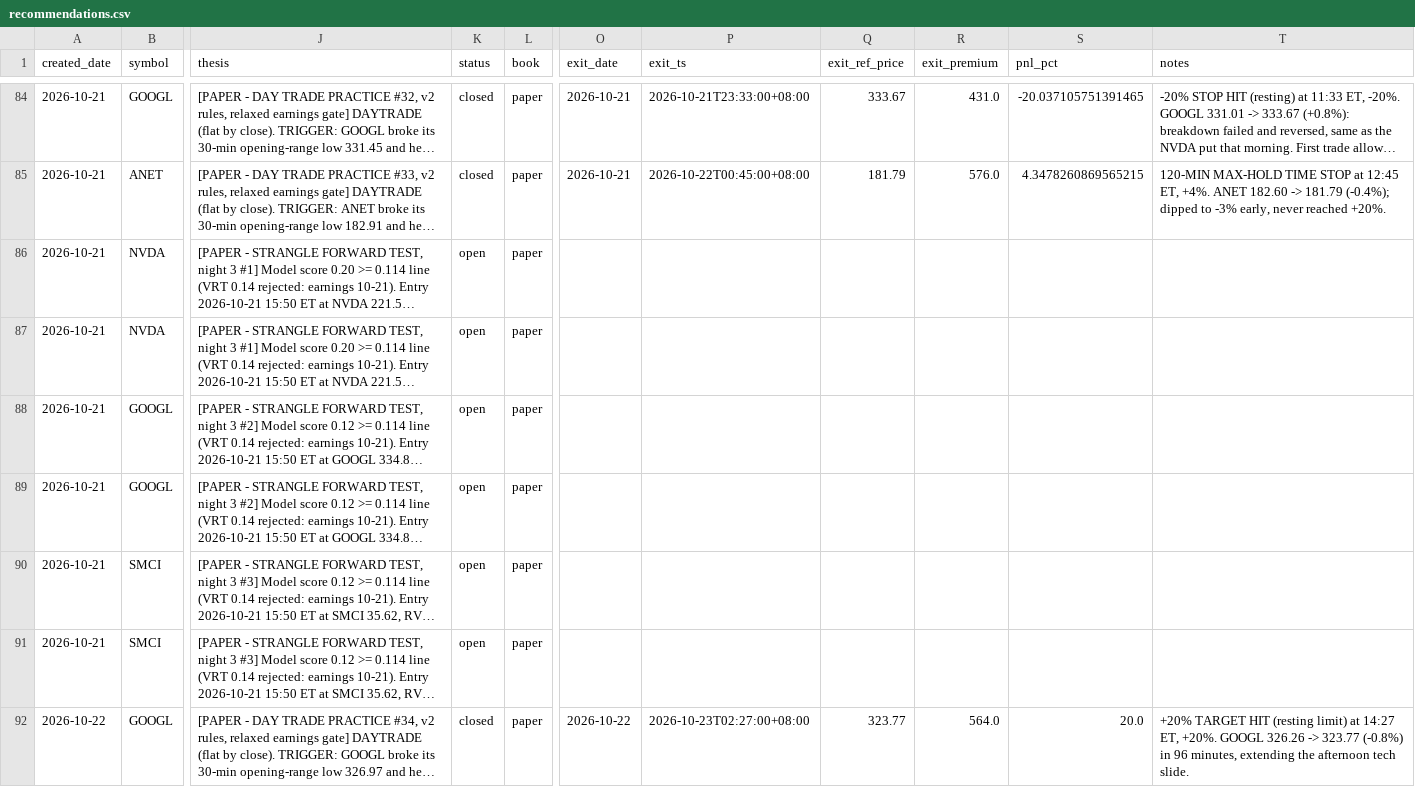
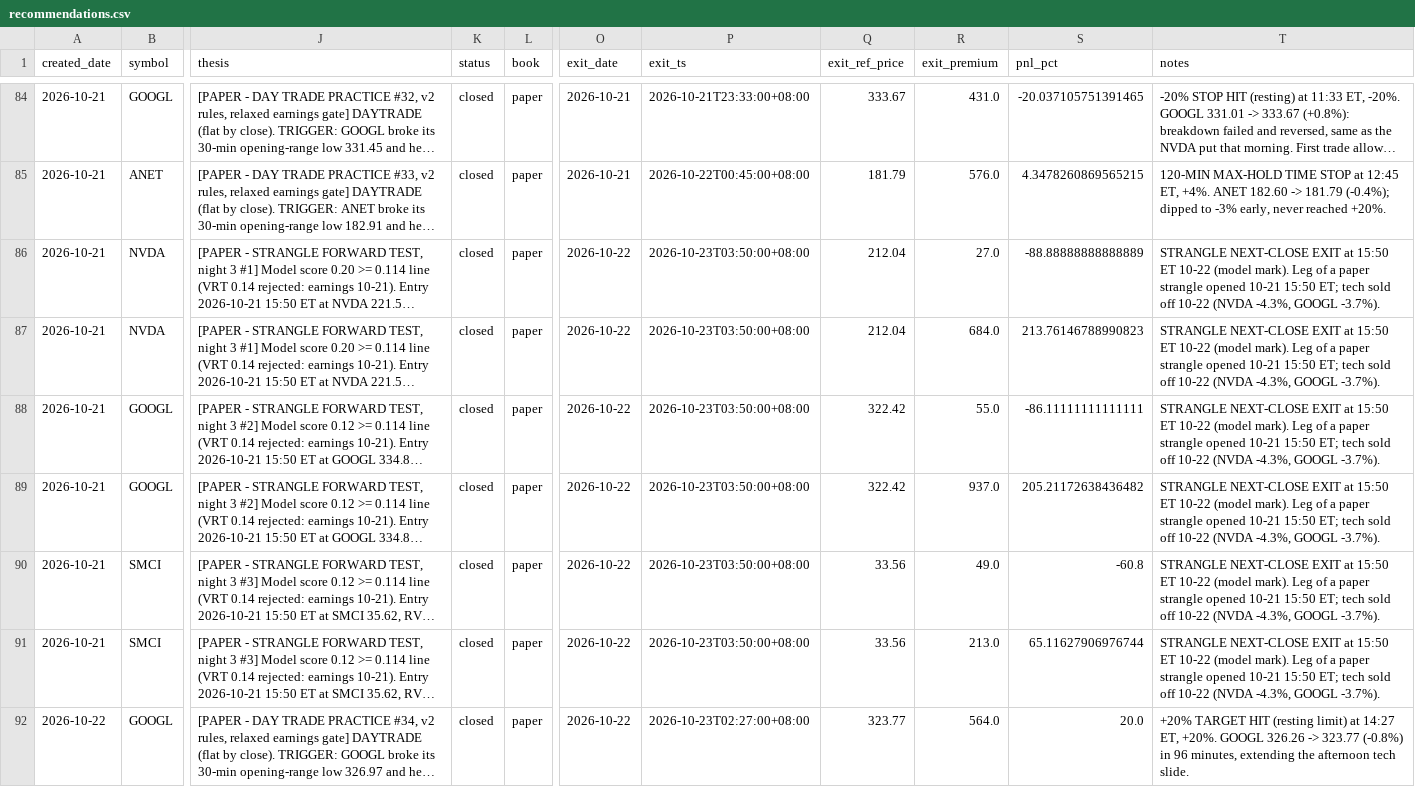
Before and after one commit to longansoju/options, a CSV file: data/recommendations.csv, drawn as a sheet; only a part is shown, gaps mark what is left out; long unchanged cells end in …; the diff covers the shown part only; the diff names each change by its address in the sheet, - before the commit and + after, or states it on an @@ line.

```diff
--- a/data/recommendations.csv
+++ b/data/recommendations.csv
-K86:K91 (status): open
+K86:K91 (status): closed
-O86:O91 (exit_date): (empty)
+O86:O91 (exit_date): 2026-10-22
-P86:P91 (exit_ts): (empty)
+P86:P91 (exit_ts): 2026-10-23T03:50:00+08:00
-Q86:Q87 (exit_ref_price): (empty)
+Q86:Q87 (exit_ref_price): 212.04
-R86 (exit_premium): (empty)
+R86 (exit_premium): 27.0
-S86 (pnl_pct): (empty)
+S86 (pnl_pct): -88.88888888888889
-T86:T91 (notes): (empty)
+T86:T91 (notes): STRANGLE NEXT-CLOSE EXIT at 15:50 ET 10-22 (model mark). Leg of a paper strangle opened 10-21 15:50 ET; tech sold off 10-22 (NVDA -4.3%, GOOGL -3.7%).
-R87 (exit_premium): (empty)
+R87 (exit_premium): 684.0
-S87 (pnl_pct): (empty)
+S87 (pnl_pct): 213.76146788990823
-Q88:Q89 (exit_ref_price): (empty)
+Q88:Q89 (exit_ref_price): 322.42
-R88 (exit_premium): (empty)
+R88 (exit_premium): 55.0
-S88 (pnl_pct): (empty)
+S88 (pnl_pct): -86.11111111111111
-R89 (exit_premium): (empty)
+R89 (exit_premium): 937.0
-S89 (pnl_pct): (empty)
+S89 (pnl_pct): 205.21172638436482
-Q90:Q91 (exit_ref_price): (empty)
+Q90:Q91 (exit_ref_price): 33.56
-R90 (exit_premium): (empty)
+R90 (exit_premium): 49.0
-S90 (pnl_pct): (empty)
+S90 (pnl_pct): -60.8
-R91 (exit_premium): (empty)
+R91 (exit_premium): 213.0
-S91 (pnl_pct): (empty)
+S91 (pnl_pct): 65.11627906976744
```
Also changed, not shown: 6 added rows elsewhere in this file.
